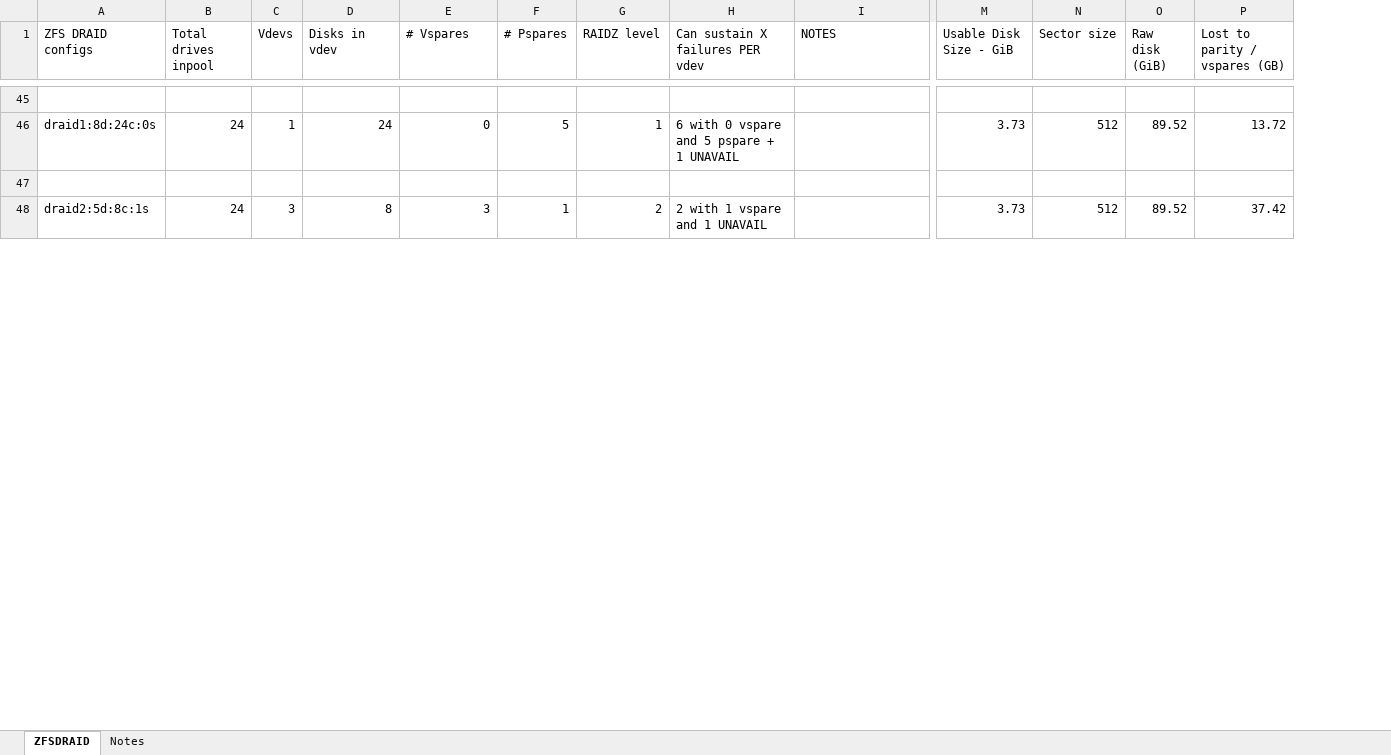
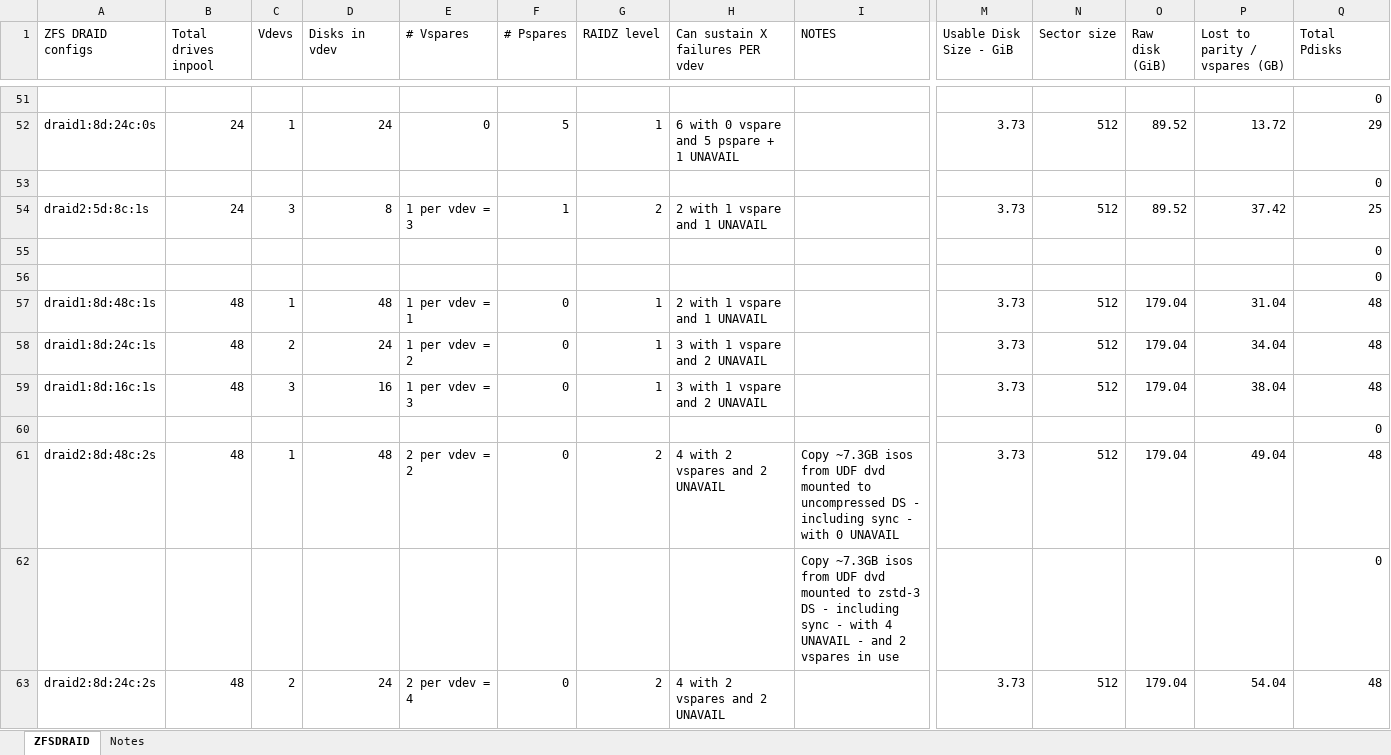
Before and after one commit to kneutron/ansitest, an Excel workbook: ZFS/zfs-draid-configs.xlsx, sheet ZFSDRAID, drawn as a sheet; only a part is shown, gaps mark what is left out; values as stored, in another font and other column widths than the file's, no cell formats; addresses are those after the commit; rows hold the shown columns only; the diff covers the shown part only; the diff names each change by its address in the sheet, - before the commit and + after, or states it on an @@ line.

Commit message:
Add files via upload

```diff
--- a/ZFS/zfs-draid-configs.xlsx (sheet ZFSDRAID)
+++ b/ZFS/zfs-draid-configs.xlsx (sheet ZFSDRAID)
+column Q (Total Pdisks), rows 51-54: 0 | 29 | 0 | 25
-E54 (# Vspares): 3
+E54 (# Vspares): 1 per vdev = 3
+row 55:  |  |  |  |  |  |  |  |  |  |  |  |  | 0
+row 56:  |  |  |  |  |  |  |  |  |  |  |  |  | 0
+row 57: draid1:8d:48c:1s | 48 | 1 | 48 | 1 per vdev = 1 | 0 | 1 | 2 with 1 vspare and 1 UNAVAIL |  | 3.73 | 512 | 179.04 | 31.04 | 48
+row 58: draid1:8d:24c:1s | 48 | 2 | 24 | 1 per vdev = 2 | 0 | 1 | 3 with 1 vspare and 2 UNAVAIL |  | 3.73 | 512 | 179.04 | 34.04 | 48
+row 59: draid1:8d:16c:1s | 48 | 3 | 16 | 1 per vdev = 3 | 0 | 1 | 3 with 1 vspare and 2 UNAVAIL |  | 3.73 | 512 | 179.04 | 38.04 | 48
+row 60:  |  |  |  |  |  |  |  |  |  |  |  |  | 0
+row 61: draid2:8d:48c:2s | 48 | 1 | 48 | 2 per vdev = 2 | 0 | 2 | 4 with 2 vspares and 2 UNAVAIL | Copy ~7.3GB isos from UDF dvd mounted to uncompressed DS - including sync - with 0 UNAVAIL | 3.73 | 512 | 179.04 | 49.04 | 48
+row 62:  |  |  |  |  |  |  |  | Copy ~7.3GB isos from UDF dvd mounted to zstd-3 DS - including sync - with 4 UNAVAIL - and 2 vspares in use |  |  |  |  | 0
+row 63: draid2:8d:24c:2s | 48 | 2 | 24 | 2 per vdev = 4 | 0 | 2 | 4 with 2 vspares and 2 UNAVAIL |  | 3.73 | 512 | 179.04 | 54.04 | 48
```
Also changed, not shown: 32 added rows, 1 moved row and 4 edited cells elsewhere in this sheet, cell formats, formulas that keep their value.
